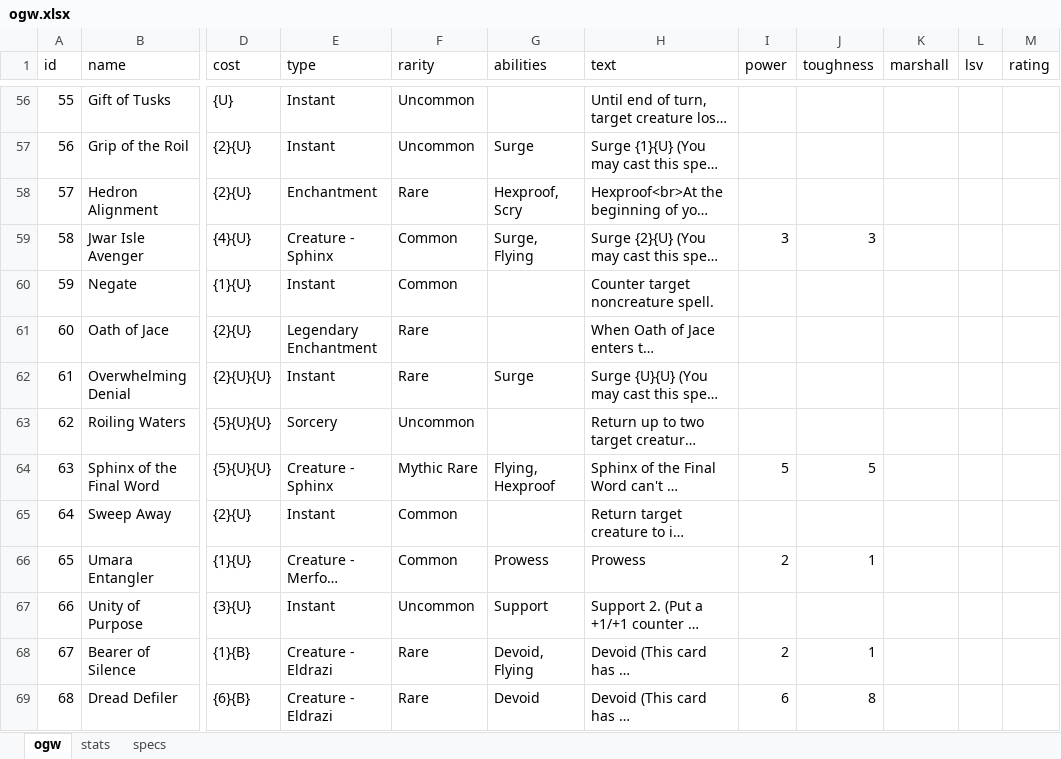
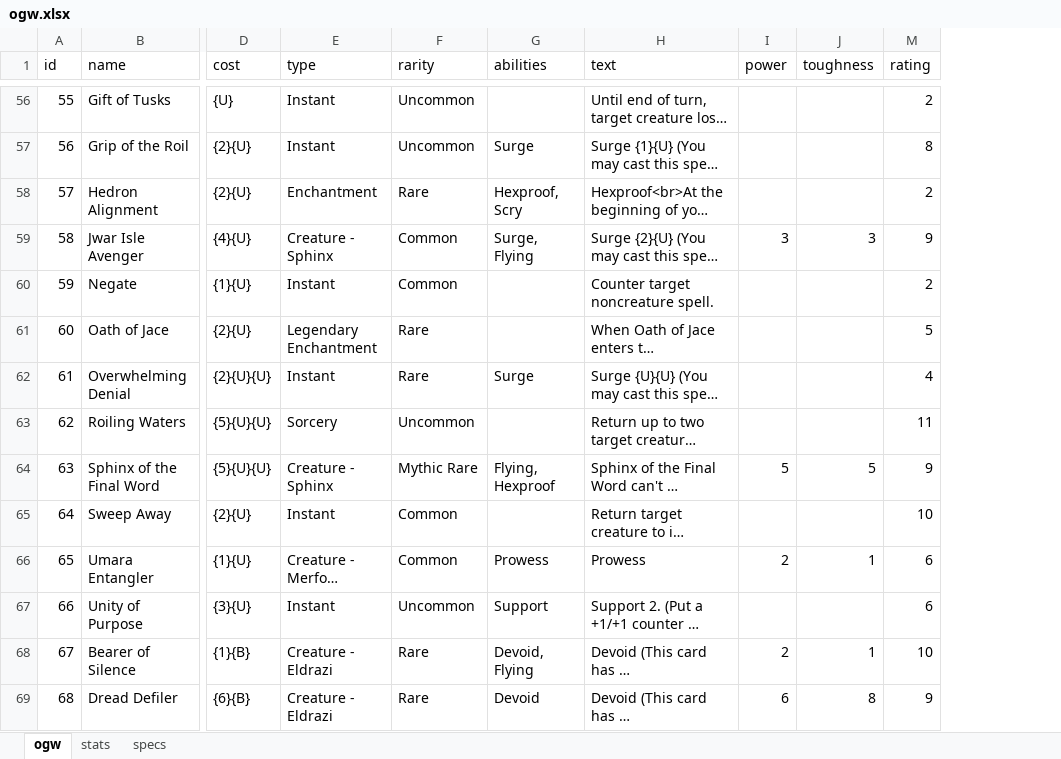
Before and after one commit to mchestnut/mtgStats, an Excel workbook: app/_spreadsheets/ogw.xlsx, sheet ogw, drawn as a sheet; only a part is shown, gaps mark what is left out; long unchanged cells end in …; values as stored, in another font and other column widths than the file's, no borders; the diff covers the shown part only; the diff names each change by its address in the sheet, - before the commit and + after, or states it on an @@ line.

```diff
--- a/app/_spreadsheets/ogw.xlsx (sheet ogw)
+++ b/app/_spreadsheets/ogw.xlsx (sheet ogw)
@@ column K (marshall) hidden, empty @@
@@ column L (lsv) hidden, empty @@
-M56 (rating): (empty)
+M56 (rating): 2
-M57 (rating): (empty)
+M57 (rating): 8
-M58 (rating): (empty)
+M58 (rating): 2
-M59 (rating): (empty)
+M59 (rating): 9
-M60 (rating): (empty)
+M60 (rating): 2
-M61 (rating): (empty)
+M61 (rating): 5
-M62 (rating): (empty)
+M62 (rating): 4
-M63 (rating): (empty)
+M63 (rating): 11
-M64 (rating): (empty)
+M64 (rating): 9
-M65 (rating): (empty)
+M65 (rating): 10
-M66:M67 (rating): (empty)
+M66:M67 (rating): 6
-M68 (rating): (empty)
+M68 (rating): 10
-M69 (rating): (empty)
+M69 (rating): 9
```
Also changed, not shown: 170 edited cells elsewhere in this sheet, hidden cells, 9 other files.
